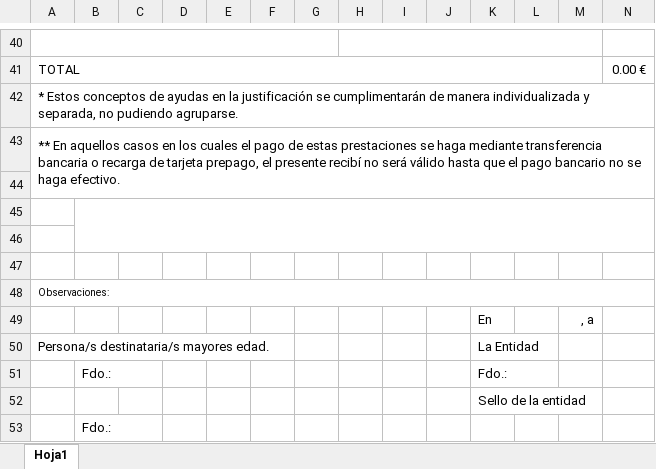
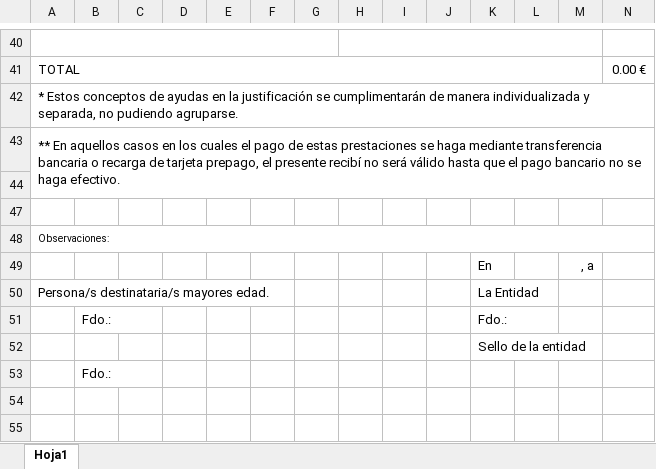
Before and after one commit to amaemesoft/plataforma, an Excel workbook: plantillarecibisprimeraacogida2.xlsx, sheet Hoja1, drawn as a sheet; only a part is shown, gaps mark what is left out; values as stored, in another font and other column widths than the file's, no borders; charts and pictures not drawn; removed rows and columns are numbered as before the commit, all else as after; rows hold the shown columns only; the diff names each change by its address in the sheet, - before the commit and + after, or states it on an @@ line.

Commit message:
Add files via upload

```diff
--- a/plantillarecibisprimeraacogida2.xlsx (sheet Hoja1)
+++ b/plantillarecibisprimeraacogida2.xlsx (sheet Hoja1)
-B45:P46 merged
-row 46: (empty)
-row 47: (empty)
```
